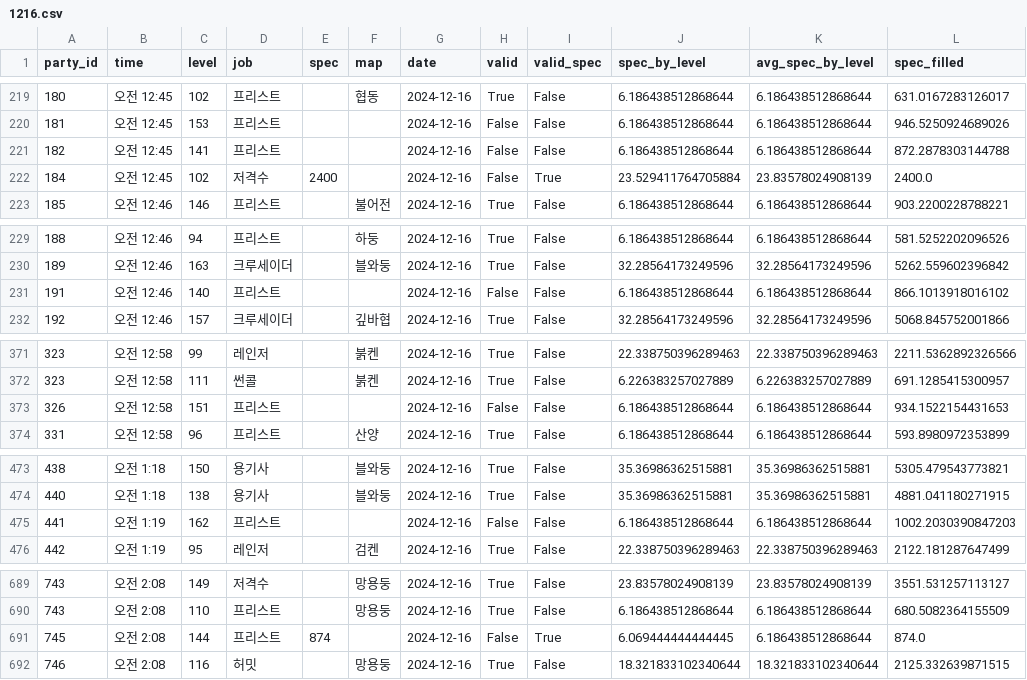
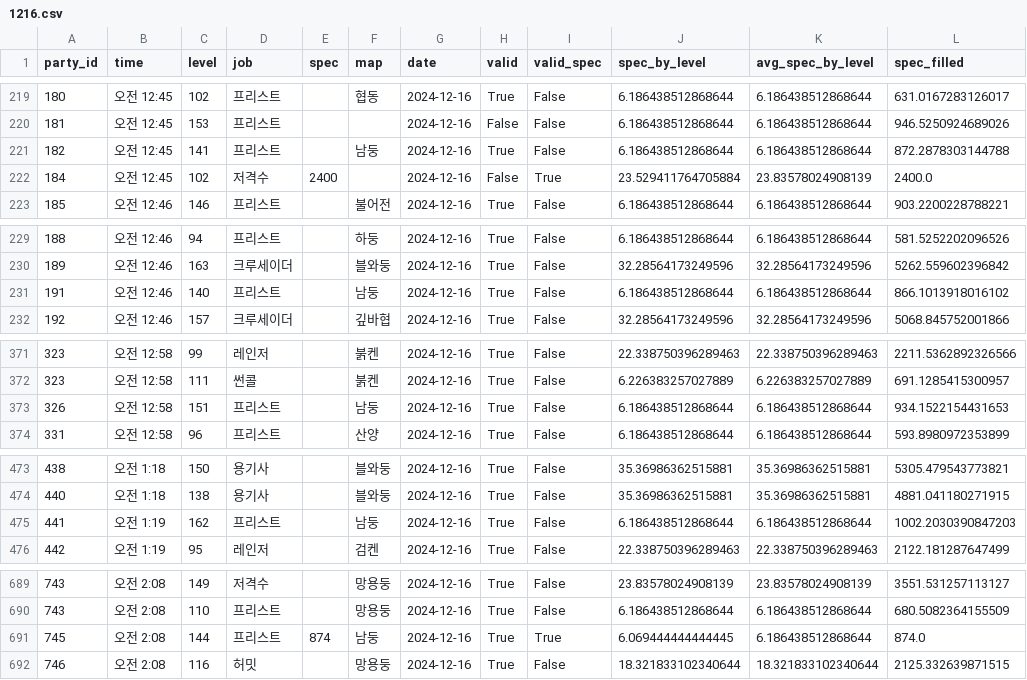
Before and after one commit to jongwonIee/mapleland, a CSV file: party/data/output/1216.csv, drawn as a sheet; only a part is shown, gaps mark what is left out; the diff covers the shown part only.

```diff
--- a/party/data/output/1216.csv
+++ b/party/data/output/1216.csv
@@ -220,3 +220,3 @@ party_id,time,level,job,spec,map,date,valid,valid_spec,spec_by_level,avg_spec_by
 181,오전 12:45,153,프리스트,,,2024-12-16,False,False,6.186438512868644,6.186438512868644,946.5250924689026
-182,오전 12:45,141,프리스트,,,2024-12-16,False,False,6.186438512868644,6.186438512868644,872.2878303144788
+182,오전 12:45,141,프리스트,,남둥,2024-12-16,True,False,6.186438512868644,6.186438512868644,872.2878303144788
 184,오전 12:45,102,저격수,2400,,2024-12-16,False,True,23.529411764705884,23.83578024908139,2400.0
@@ -230,3 +230,3 @@ party_id,time,level,job,spec,map,date,valid,valid_spec,spec_by_level,avg_spec_by
 189,오전 12:46,163,크루세이더,,블와둥,2024-12-16,True,False,32.28564173249596,32.28564173249596,5262.559602396842
-191,오전 12:46,140,프리스트,,,2024-12-16,False,False,6.186438512868644,6.186438512868644,866.1013918016102
+191,오전 12:46,140,프리스트,,남둥,2024-12-16,True,False,6.186438512868644,6.186438512868644,866.1013918016102
 192,오전 12:46,157,크루세이더,,깊바협,2024-12-16,True,False,32.28564173249596,32.28564173249596,5068.845752001866
@@ -372,3 +372,3 @@ party_id,time,level,job,spec,map,date,valid,valid_spec,spec_by_level,avg_spec_by
 323,오전 12:58,111,썬콜,,붉켄,2024-12-16,True,False,6.226383257027889,6.226383257027889,691.1285415300957
-326,오전 12:58,151,프리스트,,,2024-12-16,False,False,6.186438512868644,6.186438512868644,934.1522154431653
+326,오전 12:58,151,프리스트,,남둥,2024-12-16,True,False,6.186438512868644,6.186438512868644,934.1522154431653
 331,오전 12:58,96,프리스트,,산양,2024-12-16,True,False,6.186438512868644,6.186438512868644,593.8980972353899
@@ -474,3 +474,3 @@ party_id,time,level,job,spec,map,date,valid,valid_spec,spec_by_level,avg_spec_by
 440,오전 1:18,138,용기사,,블와둥,2024-12-16,True,False,35.36986362515881,35.36986362515881,4881.041180271915
-441,오전 1:19,162,프리스트,,,2024-12-16,False,False,6.186438512868644,6.186438512868644,1002.2030390847203
+441,오전 1:19,162,프리스트,,남둥,2024-12-16,True,False,6.186438512868644,6.186438512868644,1002.2030390847203
 442,오전 1:19,95,레인저,,검켄,2024-12-16,True,False,22.338750396289463,22.338750396289463,2122.181287647499
@@ -690,3 +690,3 @@ party_id,time,level,job,spec,map,date,valid,valid_spec,spec_by_level,avg_spec_by
 743,오전 2:08,110,프리스트,,망용둥,2024-12-16,True,False,6.186438512868644,6.186438512868644,680.5082364155509
-745,오전 2:08,144,프리스트,874,,2024-12-16,False,True,6.069444444444445,6.186438512868644,874.0
+745,오전 2:08,144,프리스트,874,남둥,2024-12-16,True,True,6.069444444444445,6.186438512868644,874.0
 746,오전 2:08,116,허밋,,망용둥,2024-12-16,True,False,18.321833102340644,18.321833102340644,2125.332639871515
```
Also changed, not shown: 2 edited cells elsewhere in this file, party/data/output/1214.csv, party/data/output/1215.csv, 9 other files.
